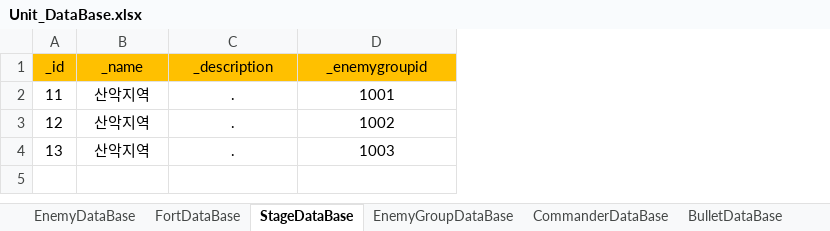
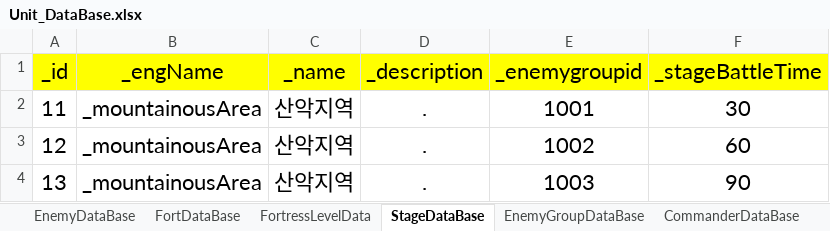
Before and after one commit to baekwinter/World_War_I_1914, an Excel workbook: Assets/DataBase/Unit_DataBase.xlsx, sheet StageDataBase, drawn as a sheet; values as stored, in another font and other column widths than the file's, no borders; addresses are those after the commit; the diff names each change by its address in the sheet, - before the commit and + after, or states it on an @@ line.

Commit message:
[AddFix]_16_원거리공격로직,스테이지배틀타이머,게임매니저,UI 수정 및 추가
01.원거리공격로직수정(총탄생성 및 요새의 방향에 맞춰 회전하도록)
02.스테이지배틀타이머수정,
03.게임매니저수정,
04.UIManager수정,
05.UIBase추가
06.PopupPrefab추가
07.Popup스크립트추가
08.Enemy , Stage, Bullet 데이터 추가 및 파싱 완료

```diff
--- a/Assets/DataBase/Unit_DataBase.xlsx (sheet StageDataBase)
+++ b/Assets/DataBase/Unit_DataBase.xlsx (sheet StageDataBase)
+column B (_engName), rows 2-4: all _mountainousArea
+column F (_stageBattleTime), rows 2-4: 30 | 60 | 90
@@ A1:A4 text size: larger @@
-A1 fill: #FFC000
+A1 fill: #FFFF00
@@ C1:E4 text size: larger @@
-C1:E1 fill: #FFC000
+C1:E1 fill: #FFFF00
```
Also changed, not shown: sheet BulletDataBase, sheet EnemyDataBase, sheet CommanderDataBase, sheet FortDataBase, sheet EnemyGroupDataBase, sheet FortressLevelData, other sheet tabs, 51 other files.
